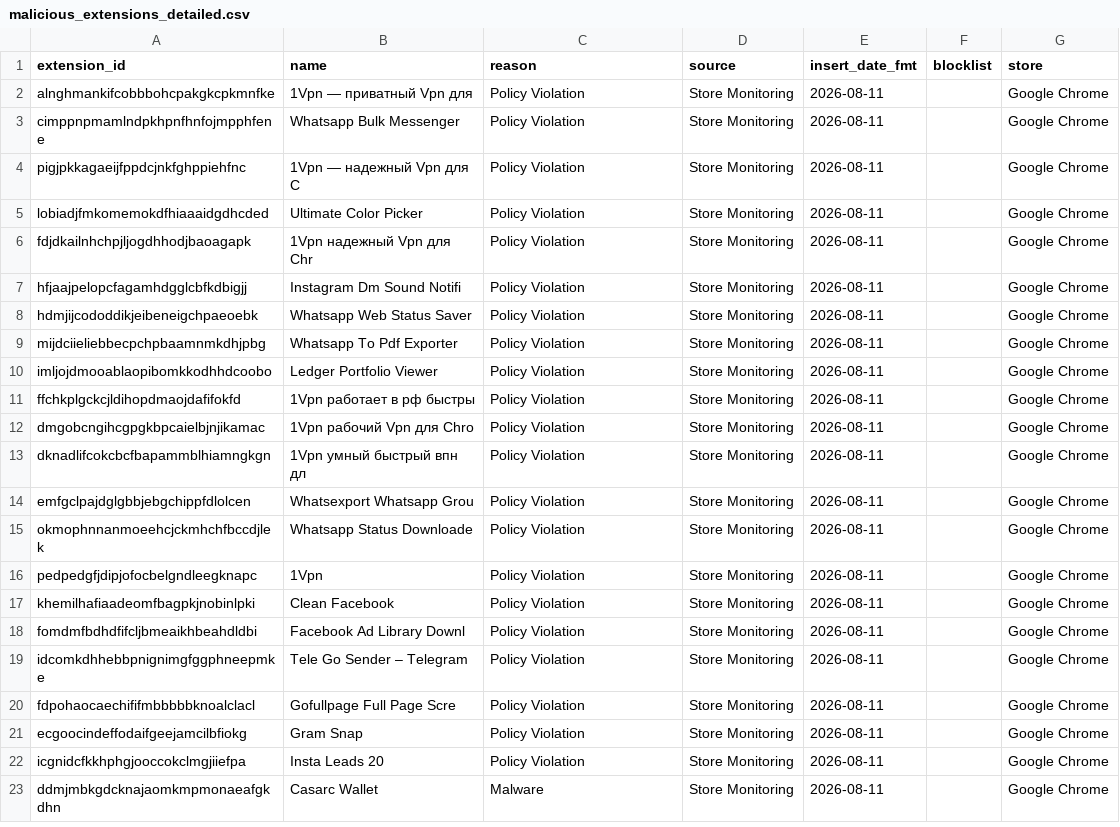
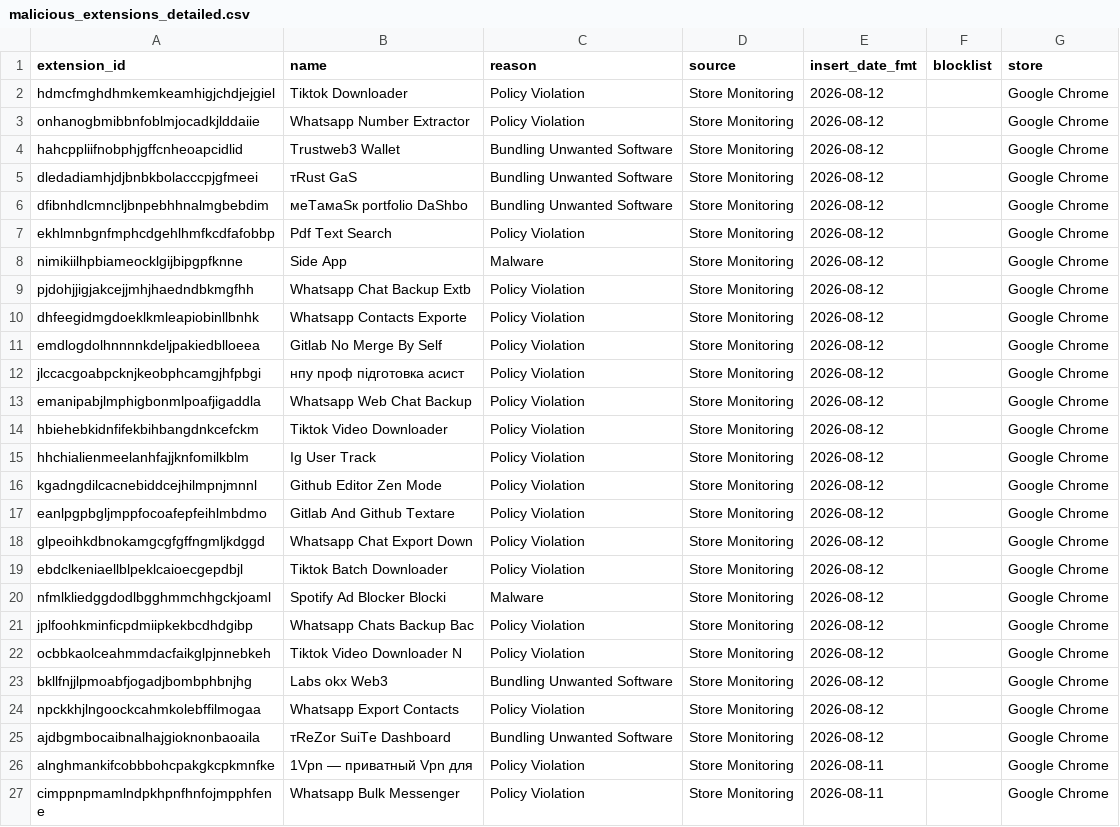
Before and after one commit to toborrm9/malicious_extension_sentry, a CSV file: malicious_extensions_detailed.csv, drawn as a sheet; only a part is shown; the shorter side is filled out with more unchanged rows; the diff names each change by its address in the sheet, - before the commit and + after, or states it on an @@ line.

Commit message:
new extensions added

```diff
--- a/malicious_extensions_detailed.csv
+++ b/malicious_extensions_detailed.csv
+row 2: hdmcfmghdhmkemkeamhigjchdjejgiel | Tiktok Downloader | Policy Violation | Store Monitoring | 2026-08-12 |  | Google Chrome
+row 3: onhanogbmibbnfoblmjocadkjlddaiie | Whatsapp Number Extractor | Policy Violation | Store Monitoring | 2026-08-12 |  | Google Chrome
+row 4: hahcppliifnobphjgffcnheoapcidlid | Trustweb3 Wallet | Bundling Unwanted Software | Store Monitoring | 2026-08-12 |  | Google Chrome
+row 5: dledadiamhjdjbnbkbolacccpjgfmeei | тRust GаS | Bundling Unwanted Software | Store Monitoring | 2026-08-12 |  | Google Chrome
+row 6: dfibnhdlcmncljbnpebhhnalmgbebdim | меTамаSк роrtfоliо DаShbo | Bundling Unwanted Software | Store Monitoring | 2026-08-12 |  | Google Chrome
+row 7: ekhlmnbgnfmphcdgehlhmfkcdfafobbp | Pdf Text Search | Policy Violation | Store Monitoring | 2026-08-12 |  | Google Chrome
+row 8: nimikiilhpbiameocklgijbipgpfknne | Side App | Malware | Store Monitoring | 2026-08-12 |  | Google Chrome
+row 9: pjdohjjigjakcejjmhjhaedndbkmgfhh | Whatsapp Chat Backup Extb | Policy Violation | Store Monitoring | 2026-08-12 |  | Google Chrome
+row 10: dhfeegidmgdoeklkmleapiobinllbnhk | Whatsapp Contacts Exporte | Policy Violation | Store Monitoring | 2026-08-12 |  | Google Chrome
+row 11: emdlogdolhnnnnkdeljpakiedblloeea | Gitlab No Merge By Self | Policy Violation | Store Monitoring | 2026-08-12 |  | Google Chrome
+row 12: jlccacgoabpcknjkeobphcamgjhfpbgi | нпу проф підготовка асист | Policy Violation | Store Monitoring | 2026-08-12 |  | Google Chrome
+row 13: emanipabjlmphigbonmlpoafjigaddla | Whatsapp Web Chat Backup | Policy Violation | Store Monitoring | 2026-08-12 |  | Google Chrome
+row 14: hbiehebkidnfifekbihbangdnkcefckm | Tiktok Video Downloader | Policy Violation | Store Monitoring | 2026-08-12 |  | Google Chrome
+row 15: hhchialienmeelanhfajjknfomilkblm | Ig User Track | Policy Violation | Store Monitoring | 2026-08-12 |  | Google Chrome
+row 16: kgadngdilcacnebiddcejhilmpnjmnnl | Github Editor Zen Mode | Policy Violation | Store Monitoring | 2026-08-12 |  | Google Chrome
+row 17: eanlpgpbgljmppfocoafepfeihlmbdmo | Gitlab And Github Textare | Policy Violation | Store Monitoring | 2026-08-12 |  | Google Chrome
+row 18: glpeoihkdbnokamgcgfgffngmljkdggd | Whatsapp Chat Export Down | Policy Violation | Store Monitoring | 2026-08-12 |  | Google Chrome
+row 19: ebdclkeniaellblpeklcaioecgepdbjl | Tiktok Batch Downloader | Policy Violation | Store Monitoring | 2026-08-12 |  | Google Chrome
+row 20: nfmlkliedggdodlbgghmmchhgckjoaml | Spotify Ad Blocker Blocki | Malware | Store Monitoring | 2026-08-12 |  | Google Chrome
+row 21: jplfoohkminficpdmiipkekbcdhdgibp | Whatsapp Chats Backup Bac | Policy Violation | Store Monitoring | 2026-08-12 |  | Google Chrome
+row 22: ocbbkaolceahmmdacfaikglpjnnebkeh | Tiktok Video Downloader N | Policy Violation | Store Monitoring | 2026-08-12 |  | Google Chrome
+row 23: bkllfnjjlpmoabfjogadjbombphbnjhg | Labs οkx Web3 | Bundling Unwanted Software | Store Monitoring | 2026-08-12 |  | Google Chrome
+row 24: npckkhjlngoockcahmkolebffilmogaa | Whatsapp Export Contacts | Policy Violation | Store Monitoring | 2026-08-12 |  | Google Chrome
+row 25: ajdbgmbocaibnalhajgioknonbaoaila | тRеZоr SuіTе Dashboard | Bundling Unwanted Software | Store Monitoring | 2026-08-12 |  | Google Chrome
```
